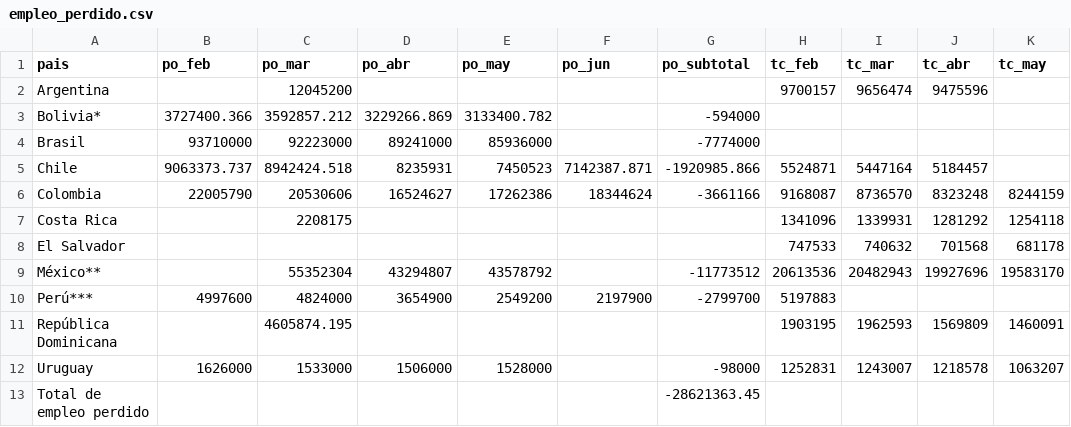
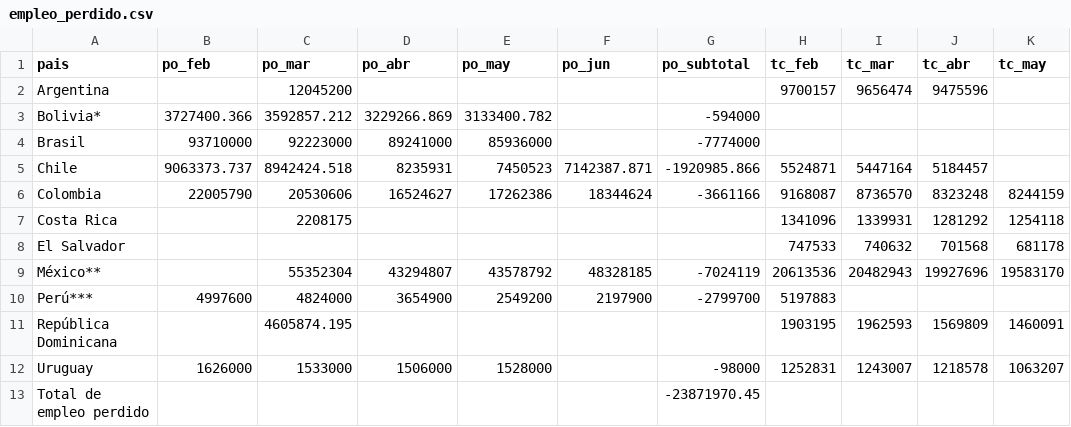
Before and after one commit to paoovela/BID, a CSV file: empleo_perdido.csv, drawn as a sheet; only a part is shown; the diff names each change by its address in the sheet, - before the commit and + after, or states it on an @@ line.

Commit message:
Add files via upload

```diff
--- a/empleo_perdido.csv
+++ b/empleo_perdido.csv
-F9 (po_jun): (empty)
+F9 (po_jun): 48328185
-G9 (po_subtotal): -11773512
+G9 (po_subtotal): -7024119
-G13 (po_subtotal): -28621363.45
+G13 (po_subtotal): -23871970.45
```
